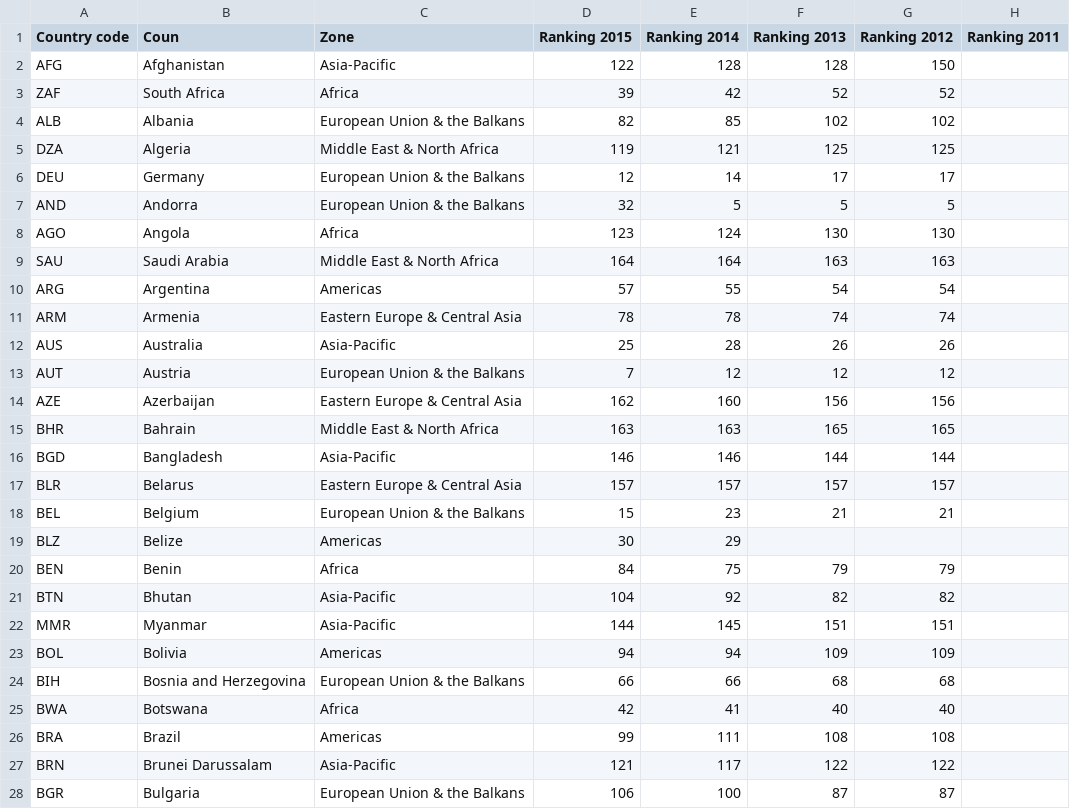
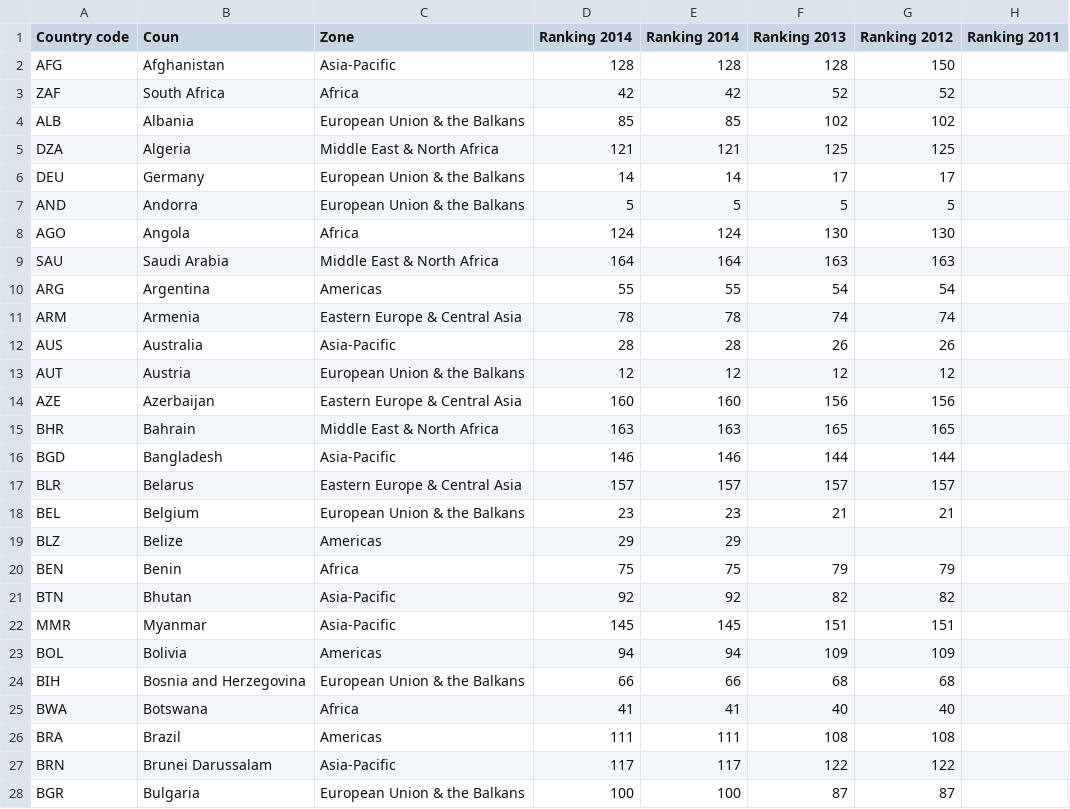
Before and after one commit to jplusplus/rsf-index-2015, a CSV file: src/assets/csv/countries.ranking.csv, drawn as a sheet; only a part is shown; the diff covers the shown part only; the diff names each change by its address in the sheet, - before the commit and + after, or states it on an @@ line.

Commit message:
Update countries.ranking.csv

```diff
--- a/src/assets/csv/countries.ranking.csv
+++ b/src/assets/csv/countries.ranking.csv
-D1: Ranking 2015
+D1: Ranking 2014
-D2 (Ranking 2014): 122
+D2 (Ranking 2014): 128
-D3 (Ranking 2014): 39
+D3 (Ranking 2014): 42
-D4 (Ranking 2014): 82
+D4 (Ranking 2014): 85
-D5 (Ranking 2014): 119
+D5 (Ranking 2014): 121
-D6 (Ranking 2014): 12
+D6 (Ranking 2014): 14
-D7 (Ranking 2014): 32
+D7 (Ranking 2014): 5
-D8 (Ranking 2014): 123
+D8 (Ranking 2014): 124
-D10 (Ranking 2014): 57
+D10 (Ranking 2014): 55
-D12 (Ranking 2014): 25
+D12 (Ranking 2014): 28
-D13 (Ranking 2014): 7
+D13 (Ranking 2014): 12
-D14 (Ranking 2014): 162
+D14 (Ranking 2014): 160
-D18 (Ranking 2014): 15
+D18 (Ranking 2014): 23
-D19 (Ranking 2014): 30
+D19 (Ranking 2014): 29
-D20 (Ranking 2014): 84
+D20 (Ranking 2014): 75
-D21 (Ranking 2014): 104
+D21 (Ranking 2014): 92
-D22 (Ranking 2014): 144
+D22 (Ranking 2014): 145
-D25 (Ranking 2014): 42
+D25 (Ranking 2014): 41
-D26 (Ranking 2014): 99
+D26 (Ranking 2014): 111
-D27 (Ranking 2014): 121
+D27 (Ranking 2014): 117
-D28 (Ranking 2014): 106
+D28 (Ranking 2014): 100
```
Also changed, not shown: 138 edited cells elsewhere in this file.
